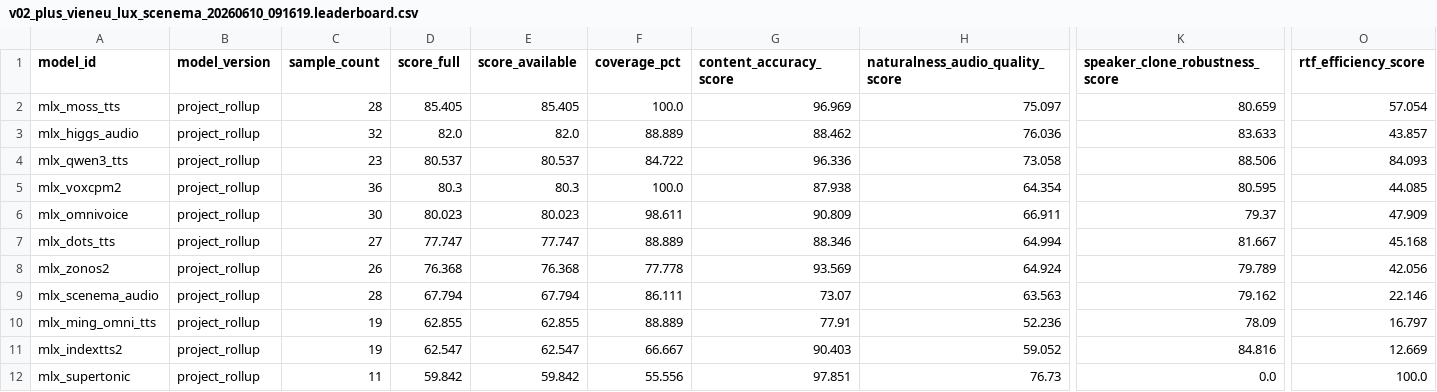
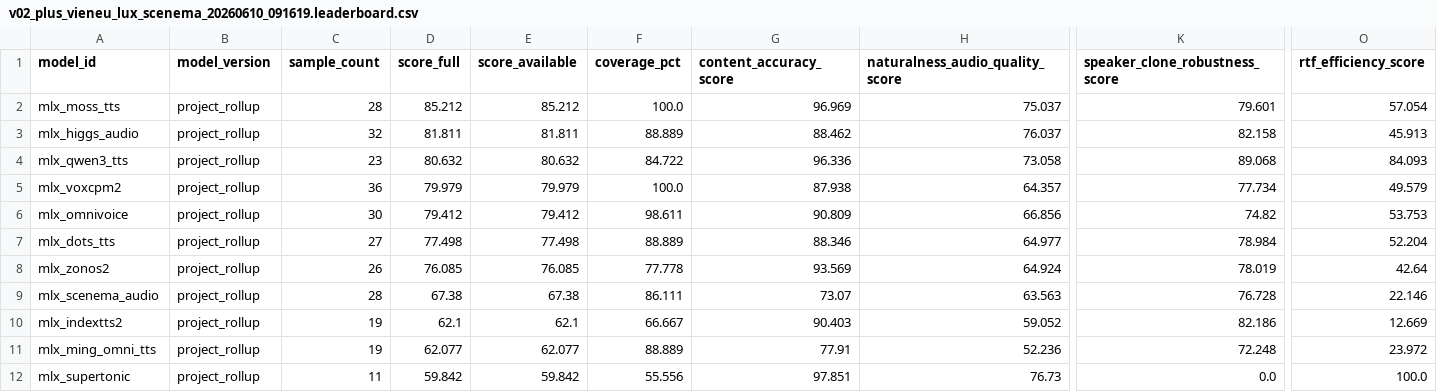
Before and after one commit to vanch007/mlx-tts-benchmarks, a CSV file: reports/v02_plus_vieneu_lux_scenema_20260610_091619.leaderboard.csv, drawn as a sheet; only a part is shown, gaps mark what is left out; removed rows and columns are numbered as before the commit, all else as after; rows hold the shown columns only; the diff names each change by its address in the sheet, - before the commit and + after, or states it on an @@ line.

Commit message:
docs: publish objective voice clone scoring

```diff
--- a/reports/v02_plus_vieneu_lux_scenema_20260610_091619.leaderboard.csv
+++ b/reports/v02_plus_vieneu_lux_scenema_20260610_091619.leaderboard.csv
-D2 (score_full): 85.405
+D2 (score_full): 85.212
-E2 (score_available): 85.405
+E2 (score_available): 85.212
-H2 (naturalness_audio_quality_score): 75.097
+H2 (naturalness_audio_quality_score): 75.037
-K2 (speaker_clone_robustness_score): 80.659
+K2 (speaker_clone_robustness_score): 79.601
-D3 (score_full): 82.0
+D3 (score_full): 81.811
-E3 (score_available): 82.0
+E3 (score_available): 81.811
-H3 (naturalness_audio_quality_score): 76.036
+H3 (naturalness_audio_quality_score): 76.037
-K3 (speaker_clone_robustness_score): 83.633
+K3 (speaker_clone_robustness_score): 82.158
-O3 (rtf_efficiency_score): 43.857
+O3 (rtf_efficiency_score): 45.913
-D4 (score_full): 80.537
+D4 (score_full): 80.632
-E4 (score_available): 80.537
+E4 (score_available): 80.632
-K4 (speaker_clone_robustness_score): 88.506
+K4 (speaker_clone_robustness_score): 89.068
-D5 (score_full): 80.3
+D5 (score_full): 79.979
-E5 (score_available): 80.3
+E5 (score_available): 79.979
-H5 (naturalness_audio_quality_score): 64.354
+H5 (naturalness_audio_quality_score): 64.357
-K5 (speaker_clone_robustness_score): 80.595
+K5 (speaker_clone_robustness_score): 77.734
-O5 (rtf_efficiency_score): 44.085
+O5 (rtf_efficiency_score): 49.579
-D6 (score_full): 80.023
+D6 (score_full): 79.412
-E6 (score_available): 80.023
+E6 (score_available): 79.412
-H6 (naturalness_audio_quality_score): 66.911
+H6 (naturalness_audio_quality_score): 66.856
-K6 (speaker_clone_robustness_score): 79.37
+K6 (speaker_clone_robustness_score): 74.82
-O6 (rtf_efficiency_score): 47.909
+O6 (rtf_efficiency_score): 53.753
-D7 (score_full): 77.747
+D7 (score_full): 77.498
-E7 (score_available): 77.747
+E7 (score_available): 77.498
-H7 (naturalness_audio_quality_score): 64.994
+H7 (naturalness_audio_quality_score): 64.977
-K7 (speaker_clone_robustness_score): 81.667
+K7 (speaker_clone_robustness_score): 78.984
-O7 (rtf_efficiency_score): 45.168
+O7 (rtf_efficiency_score): 52.204
-D8 (score_full): 76.368
+D8 (score_full): 76.085
-E8 (score_available): 76.368
+E8 (score_available): 76.085
-K8 (speaker_clone_robustness_score): 79.789
+K8 (speaker_clone_robustness_score): 78.019
-O8 (rtf_efficiency_score): 42.056
+O8 (rtf_efficiency_score): 42.64
-D9 (score_full): 67.794
+D9 (score_full): 67.38
-E9 (score_available): 67.794
+E9 (score_available): 67.38
-K9 (speaker_clone_robustness_score): 79.162
+K9 (speaker_clone_robustness_score): 76.728
-row 10: mlx_ming_omni_tts | project_rollup | 19 | 62.855 | 62.855 | 88.889 | 77.91 | 52.236 | 78.09 | 16.797
-D10 (score_full): 62.547
+D10 (score_full): 62.1
-E10 (score_available): 62.547
+E10 (score_available): 62.1
-K10 (speaker_clone_robustness_score): 84.816
+K10 (speaker_clone_robustness_score): 82.186
+row 11: mlx_ming_omni_tts | project_rollup | 19 | 62.077 | 62.077 | 88.889 | 77.91 | 52.236 | 72.248 | 23.972
```
Also changed, not shown: reports/v02_plus_vieneu_lux_scenema_20260610_091619_capability_hexagon.csv, reports/v02_plus_vieneu_lux_scenema_20260610_091619_capability_hexagon_axes.csv, 8 other files.
